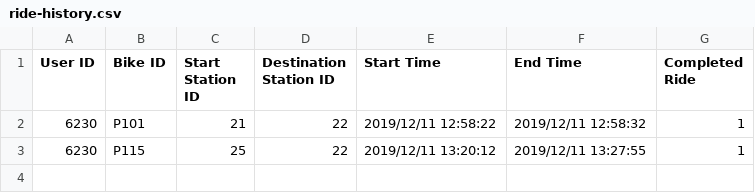
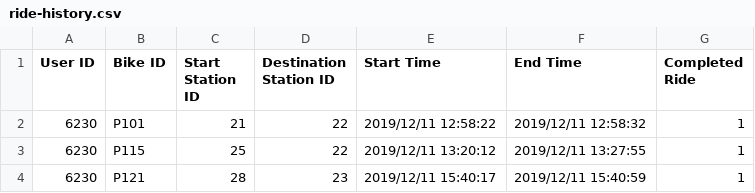
Before and after one commit to hnc13/a4, a CSV file: data-files/ride-history.csv, drawn as a sheet.

```diff
--- a/data-files/ride-history.csv
+++ b/data-files/ride-history.csv
@@ -3 +3,2 @@ User ID,Bike ID,Start Station ID,Destination Station ID, Start Time, End Time, C
 6230,P115,25,22,2019/12/11 13:20:12,2019/12/11 13:27:55,1
+6230,P121,28,23,2019/12/11 15:40:17,2019/12/11 15:40:59,1
```
Also changed, not shown: data-files/bikeLocation-data.csv, data-files/station-data.csv.
